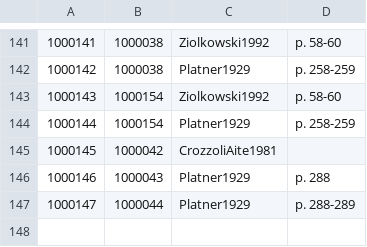
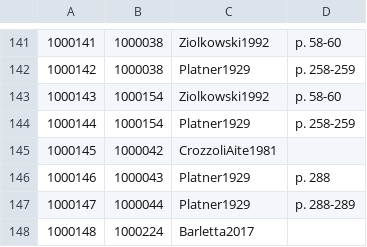
Before and after one commit to Jmuccigr/temples, a CSV file: citations.csv, drawn as a sheet; only a part is shown, gaps mark what is left out.

Commit message:
Automated update

```diff
--- a/citations.csv
+++ b/citations.csv
@@ -147 +147,2 @@
 1000147,1000044,Platner1929,p. 288-289
+1000148,1000224,Barletta2017,
```
